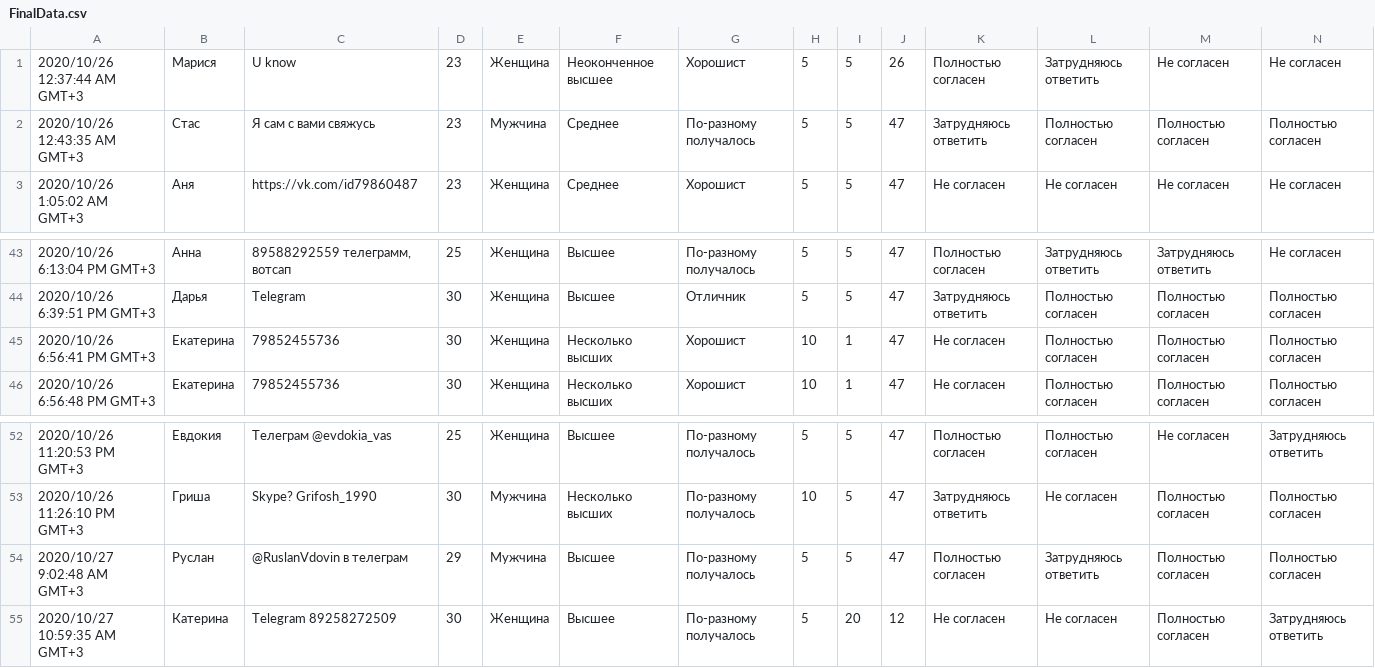
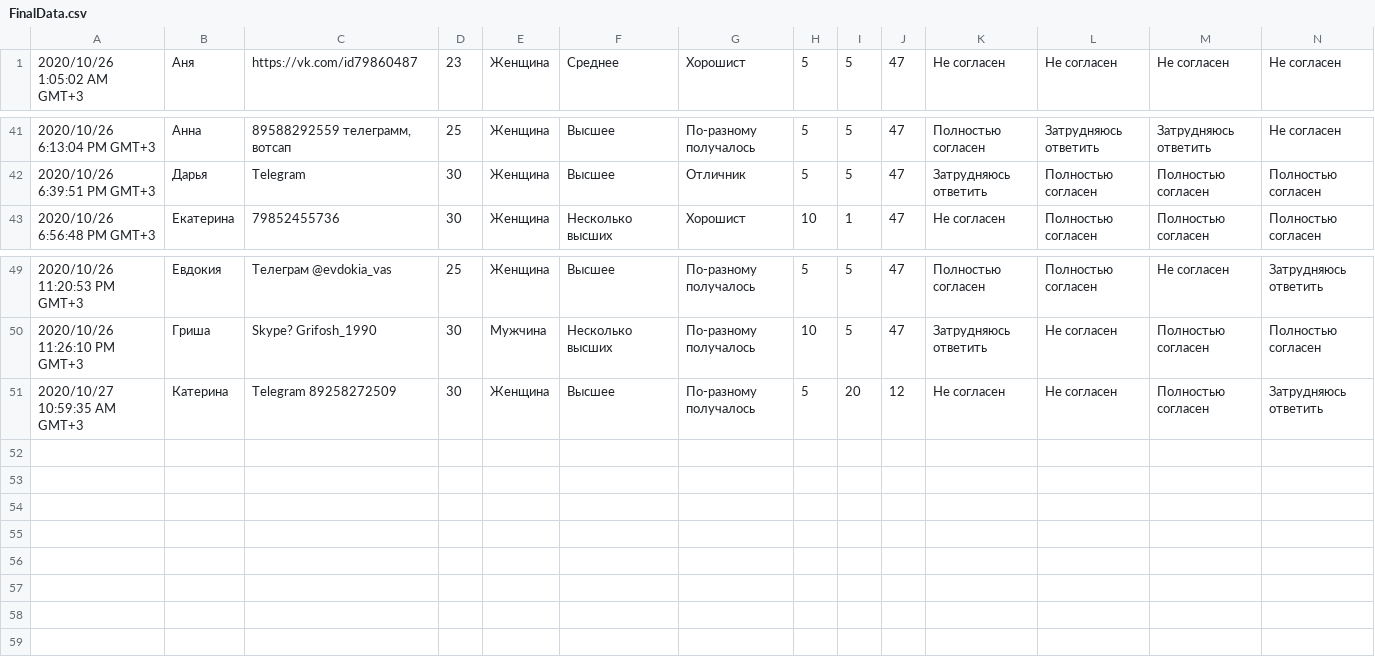
Before and after one commit to stasiandr/psy-hack, a CSV file: FinalData.csv, drawn as a sheet; only a part is shown, gaps mark what is left out; rows hold the shown columns only; the diff names each change by its address in the sheet, - before the commit and + after, or states it on an @@ line.

```diff
--- a/FinalData.csv
+++ b/FinalData.csv
-row 1: 2020/10/26 12:37:44 AM GMT+3 | Марися | U know | 23 | Женщина | Неоконченное высшее | Хорошист | 5 | 5 | 26 | Полностью согласен | Затрудняюсь ответить | Не согласен | Не согласен
-row 2: 2020/10/26 12:43:35 AM GMT+3 | Стас | Я сам с вами свяжусь | 23 | Мужчина | Среднее | По-разному получалось | 5 | 5 | 47 | Затрудняюсь ответить | Полностью согласен | Полностью согласен | Полностью согласен
-row 45: 2020/10/26 6:56:41 PM GMT+3 | Екатерина | 79852455736 | 30 | Женщина | Несколько высших | Хорошист | 10 | 1 | 47 | Не согласен | Полностью согласен | Полностью согласен | Полностью согласен
-row 54: 2020/10/27 9:02:48 AM GMT+3 | Руслан | @RuslanVdovin в телеграм | 29 | Мужчина | Высшее | По-разному получалось | 5 | 5 | 47 | Полностью согласен | Затрудняюсь ответить | Полностью согласен | Полностью согласен
```
Also changed, not shown: 3 other files.
